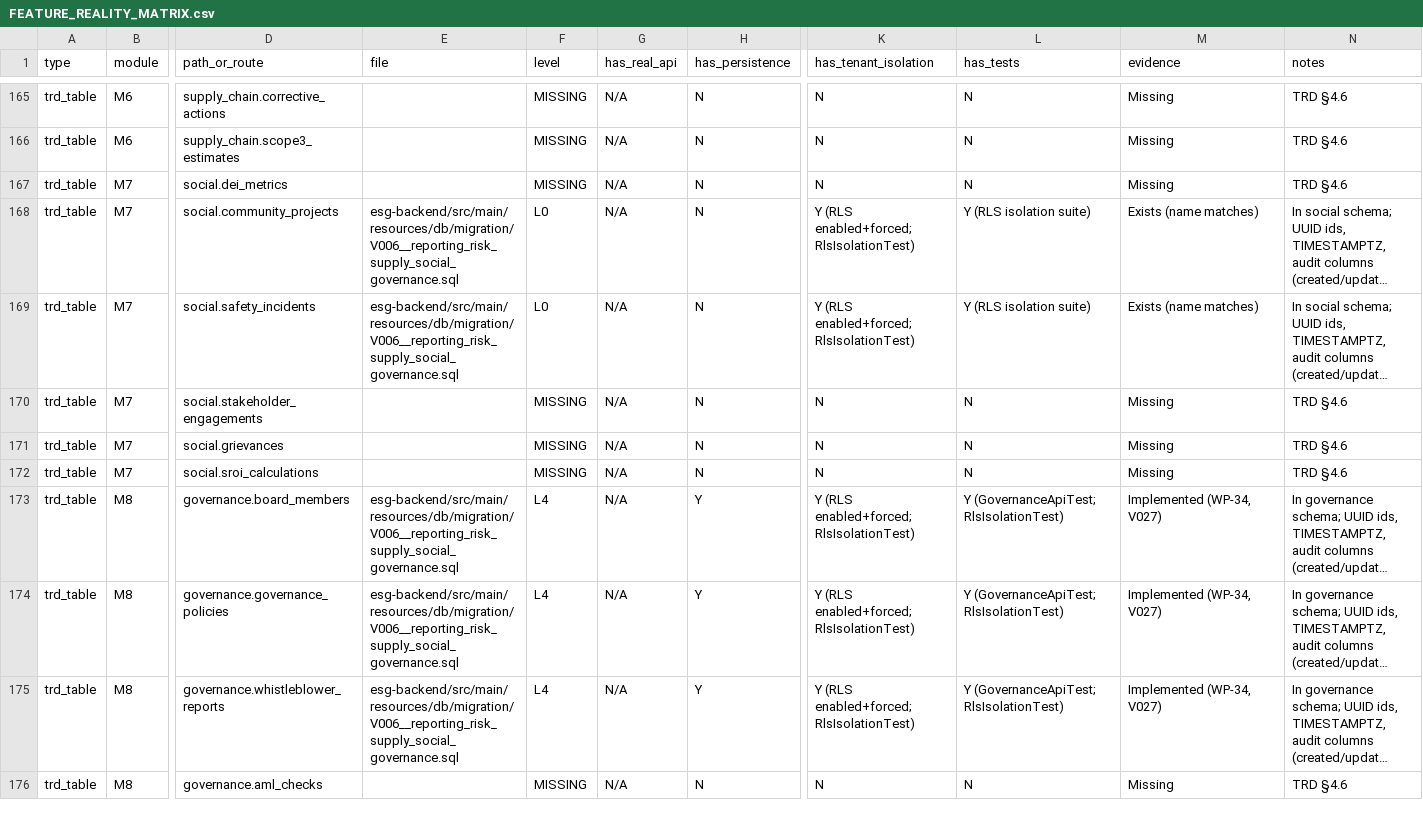
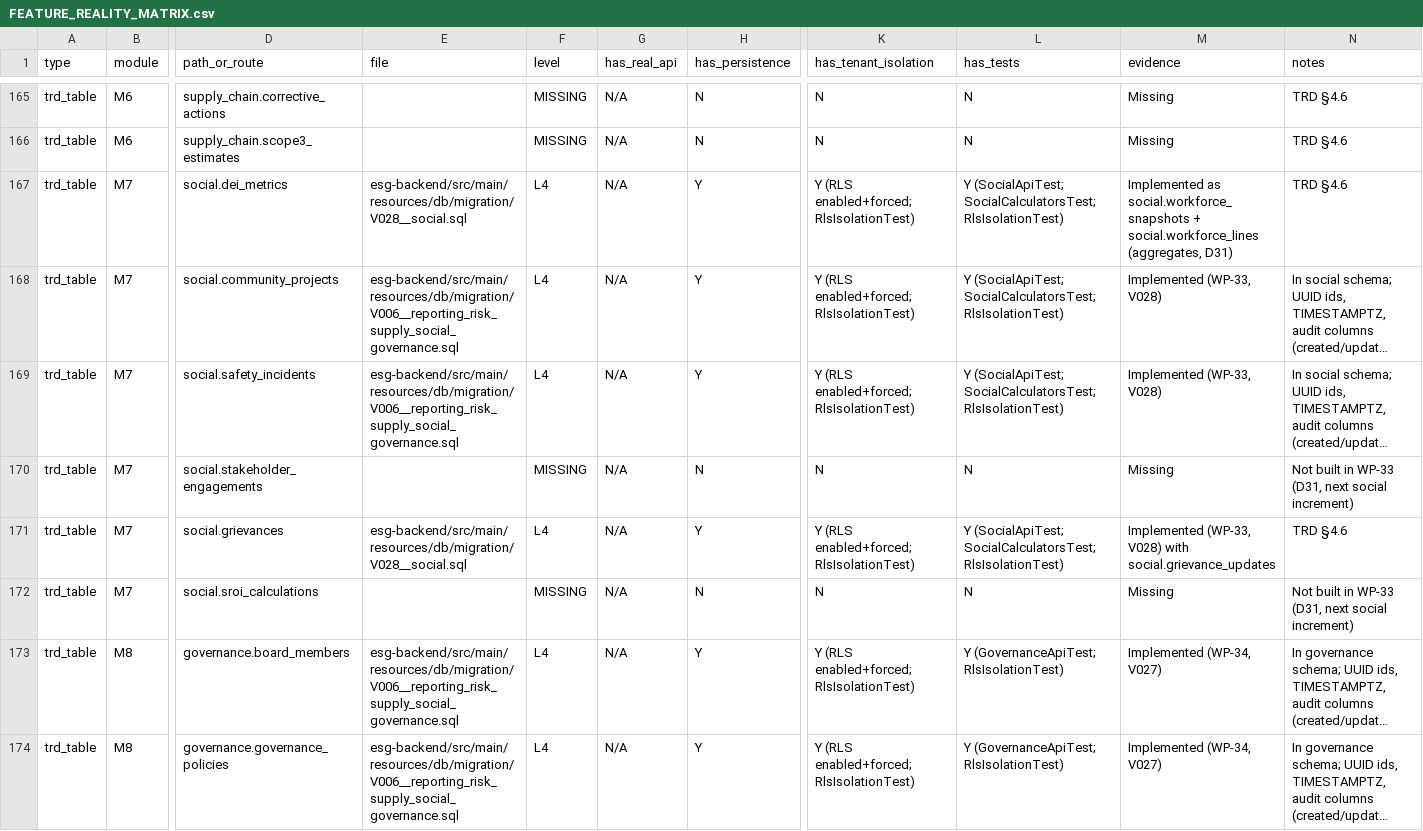
Before and after one commit to Mohalidesigns/atheris-ESG, a CSV file: docs/esg-completion/FEATURE_REALITY_MATRIX.csv, drawn as a sheet; only a part is shown, gaps mark what is left out; the shorter side is filled out with more unchanged rows; long unchanged cells end in …; the diff covers the shown part only; the diff names each change by its address in the sheet, - before the commit and + after, or states it on an @@ line.

```diff
--- a/docs/esg-completion/FEATURE_REALITY_MATRIX.csv
+++ b/docs/esg-completion/FEATURE_REALITY_MATRIX.csv
-E167 (file): (empty)
+E167 (file): esg-backend/src/main/resources/db/migration/V028__social.sql
-F167 (level): MISSING
+F167 (level): L4
-H167:H169 (has_persistence): N
+H167:H169 (has_persistence): Y
-K167 (has_tenant_isolation): N
+K167 (has_tenant_isolation): Y (RLS enabled+forced; RlsIsolationTest)
-L167 (has_tests): N
+L167 (has_tests): Y (SocialApiTest; SocialCalculatorsTest; RlsIsolationTest)
-M167 (evidence): Missing
+M167 (evidence): Implemented as social.workforce_snapshots + social.workforce_lines (aggregates, D31)
-F168:F169 (level): L0
+F168:F169 (level): L4
-L168:L169 (has_tests): Y (RLS isolation suite)
+L168:L169 (has_tests): Y (SocialApiTest; SocialCalculatorsTest; RlsIsolationTest)
-M168:M169 (evidence): Exists (name matches)
+M168:M169 (evidence): Implemented (WP-33, V028)
-N170 (notes): TRD §4.6
+N170 (notes): Not built in WP-33 (D31, next social increment)
-E171 (file): (empty)
+E171 (file): esg-backend/src/main/resources/db/migration/V028__social.sql
-F171 (level): MISSING
+F171 (level): L4
-H171 (has_persistence): N
+H171 (has_persistence): Y
-K171 (has_tenant_isolation): N
+K171 (has_tenant_isolation): Y (RLS enabled+forced; RlsIsolationTest)
-L171 (has_tests): N
+L171 (has_tests): Y (SocialApiTest; SocialCalculatorsTest; RlsIsolationTest)
-M171 (evidence): Missing
+M171 (evidence): Implemented (WP-33, V028) with social.grievance_updates
-N172 (notes): TRD §4.6
+N172 (notes): Not built in WP-33 (D31, next social increment)
```
Also changed, not shown: 5 added rows and 48 edited cells elsewhere in this file, docs/esg-completion/RTM.csv, 56 other files.
